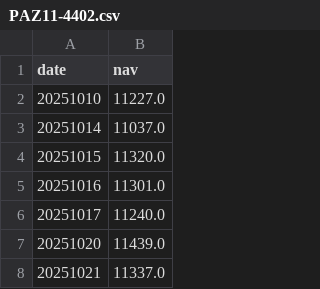
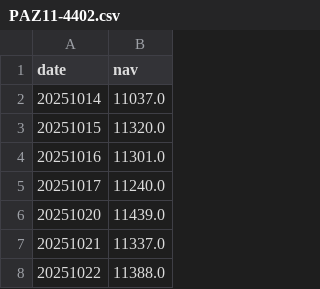
Before and after one commit to eva5389-pixel/fund-market-screener, a CSV file: data/nav_history/PAZ11-4402.csv, drawn as a sheet; only a part is shown; the shorter side is filled out with more unchanged rows; the diff names each change by its address in the sheet, - before the commit and + after, or states it on an @@ line.

```diff
--- a/data/nav_history/PAZ11-4402.csv
+++ b/data/nav_history/PAZ11-4402.csv
-row 2: 20251010 | 11227.0
```
Also changed, not shown: data/nav_history/MMG07-2907.csv, data/nav_history/PIC90.csv, 40 other files.
